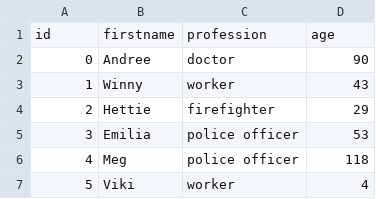
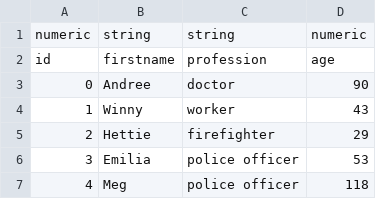
Before and after one commit to juliakononov/fp2023, a CSV file: mini-SQL/test_data/data/table2.csv, drawn as a sheet; only a part is shown; the shorter side is filled out with more unchanged rows; the diff names each change by its address in the sheet, - before the commit and + after, or states it on an @@ line.

```diff
--- a/mini-SQL/test_data/data/table2.csv
+++ b/mini-SQL/test_data/data/table2.csv
+row 1: numeric | string | string | numeric
```
Also changed, not shown: 28 other files.
